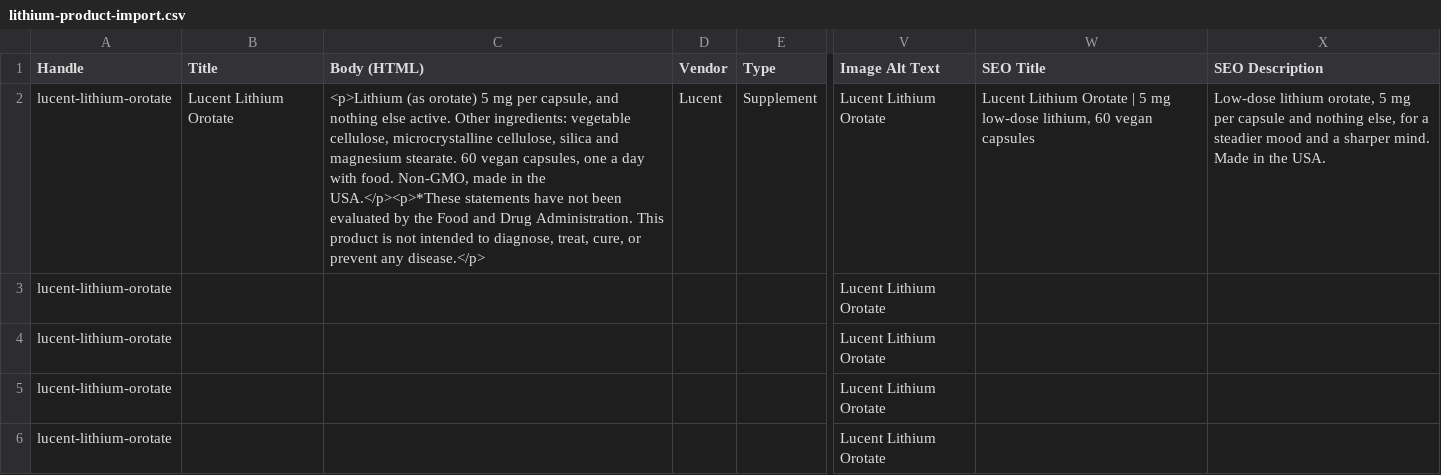
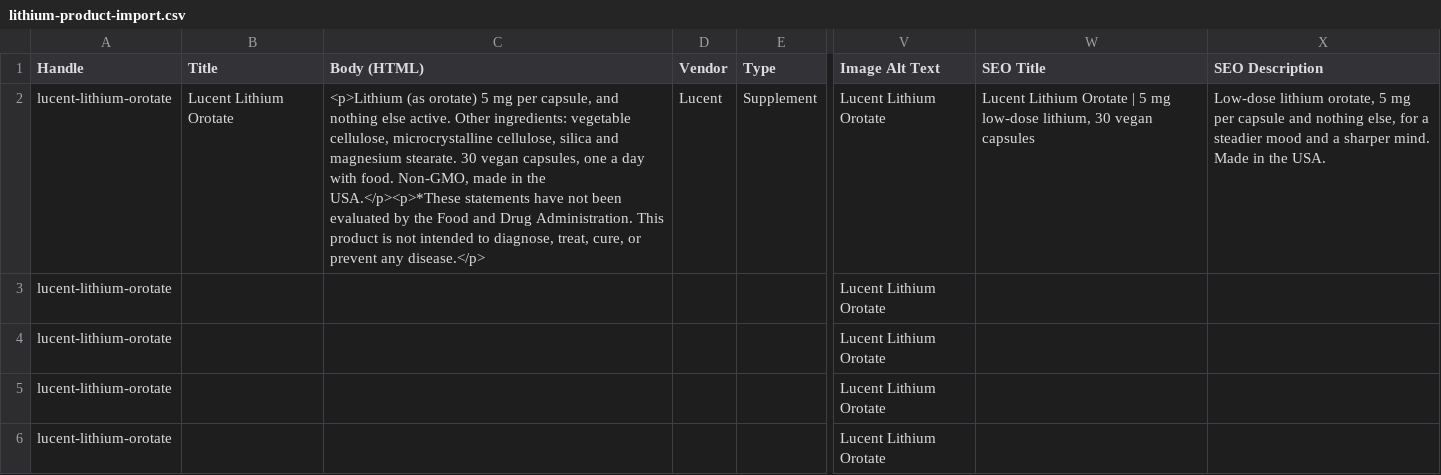
Before and after one commit to Keshav672/lucent-ts, a CSV file: lithium-product-import.csv, drawn as a sheet; only a part is shown, gaps mark what is left out; the diff names each change by its address in the sheet, - before the commit and + after, or states it on an @@ line.

```diff
--- a/lithium-product-import.csv
+++ b/lithium-product-import.csv
-C2 (Body (HTML)): …magnesium stearate. 60 vegan capsules,…
+C2 (Body (HTML)): …magnesium stearate. 30 vegan capsules,…
-W2 (SEO Title): …low-dose lithium, 60 vegan capsules
+W2 (SEO Title): …low-dose lithium, 30 vegan capsules
```
Also changed, not shown: 17 other files.
